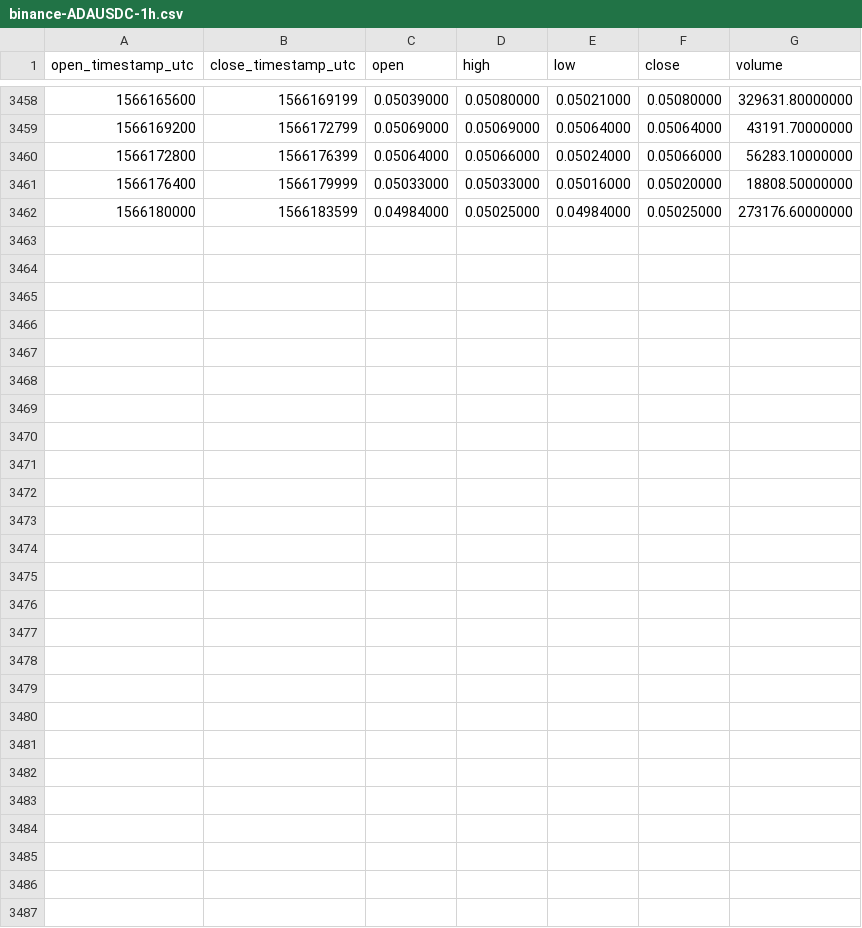
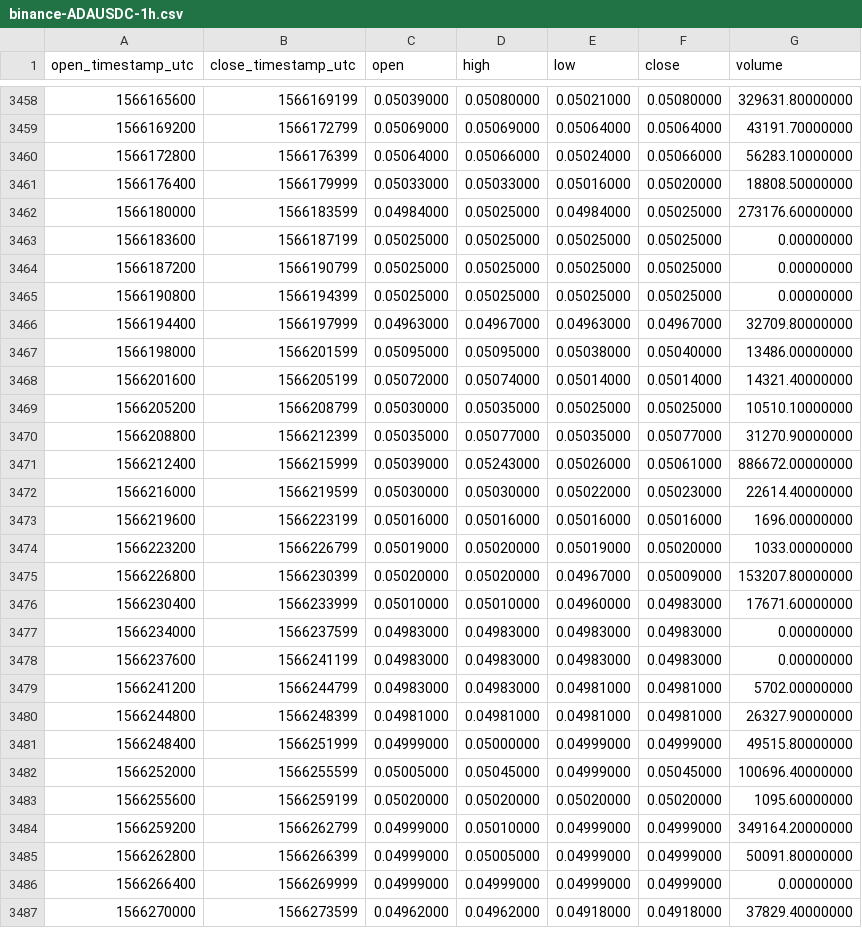
Before and after one commit to cryptobigbro/binance-ADAUSDC, a CSV file: binance-ADAUSDC-1h.csv, drawn as a sheet; only a part is shown, gaps mark what is left out.

Commit message:
Update OHLCV data.

```diff
--- a/binance-ADAUSDC-1h.csv
+++ b/binance-ADAUSDC-1h.csv
@@ -3462 +3462,26 @@ open_timestamp_utc,close_timestamp_utc,open,high,low,close,volume
 1566180000,1566183599,0.04984000,0.05025000,0.04984000,0.05025000,273176.60000000
+1566183600,1566187199,0.05025000,0.05025000,0.05025000,0.05025000,0.00000000
+1566187200,1566190799,0.05025000,0.05025000,0.05025000,0.05025000,0.00000000
+1566190800,1566194399,0.05025000,0.05025000,0.05025000,0.05025000,0.00000000
+1566194400,1566197999,0.04963000,0.04967000,0.04963000,0.04967000,32709.80000000
+1566198000,1566201599,0.05095000,0.05095000,0.05038000,0.05040000,13486.00000000
+1566201600,1566205199,0.05072000,0.05074000,0.05014000,0.05014000,14321.40000000
+1566205200,1566208799,0.05030000,0.05035000,0.05025000,0.05025000,10510.10000000
+1566208800,1566212399,0.05035000,0.05077000,0.05035000,0.05077000,31270.90000000
+1566212400,1566215999,0.05039000,0.05243000,0.05026000,0.05061000,886672.00000000
+1566216000,1566219599,0.05030000,0.05030000,0.05022000,0.05023000,22614.40000000
+1566219600,1566223199,0.05016000,0.05016000,0.05016000,0.05016000,1696.00000000
+1566223200,1566226799,0.05019000,0.05020000,0.05019000,0.05020000,1033.00000000
+1566226800,1566230399,0.05020000,0.05020000,0.04967000,0.05009000,153207.80000000
+1566230400,1566233999,0.05010000,0.05010000,0.04960000,0.04983000,17671.60000000
+1566234000,1566237599,0.04983000,0.04983000,0.04983000,0.04983000,0.00000000
+1566237600,1566241199,0.04983000,0.04983000,0.04983000,0.04983000,0.00000000
+1566241200,1566244799,0.04983000,0.04983000,0.04981000,0.04981000,5702.00000000
+1566244800,1566248399,0.04981000,0.04981000,0.04981000,0.04981000,26327.90000000
+1566248400,1566251999,0.04999000,0.05000000,0.04999000,0.04999000,49515.80000000
+1566252000,1566255599,0.05005000,0.05045000,0.04999000,0.05045000,100696.40000000
+1566255600,1566259199,0.05020000,0.05020000,0.05020000,0.05020000,1095.60000000
+1566259200,1566262799,0.04999000,0.05010000,0.04999000,0.04999000,349164.20000000
+1566262800,1566266399,0.04999000,0.05005000,0.04999000,0.04999000,50091.80000000
+1566266400,1566269999,0.04999000,0.04999000,0.04999000,0.04999000,0.00000000
+1566270000,1566273599,0.04962000,0.04962000,0.04918000,0.04918000,37829.40000000
```
Also changed, not shown: binance-ADAUSDC-1d.csv.
